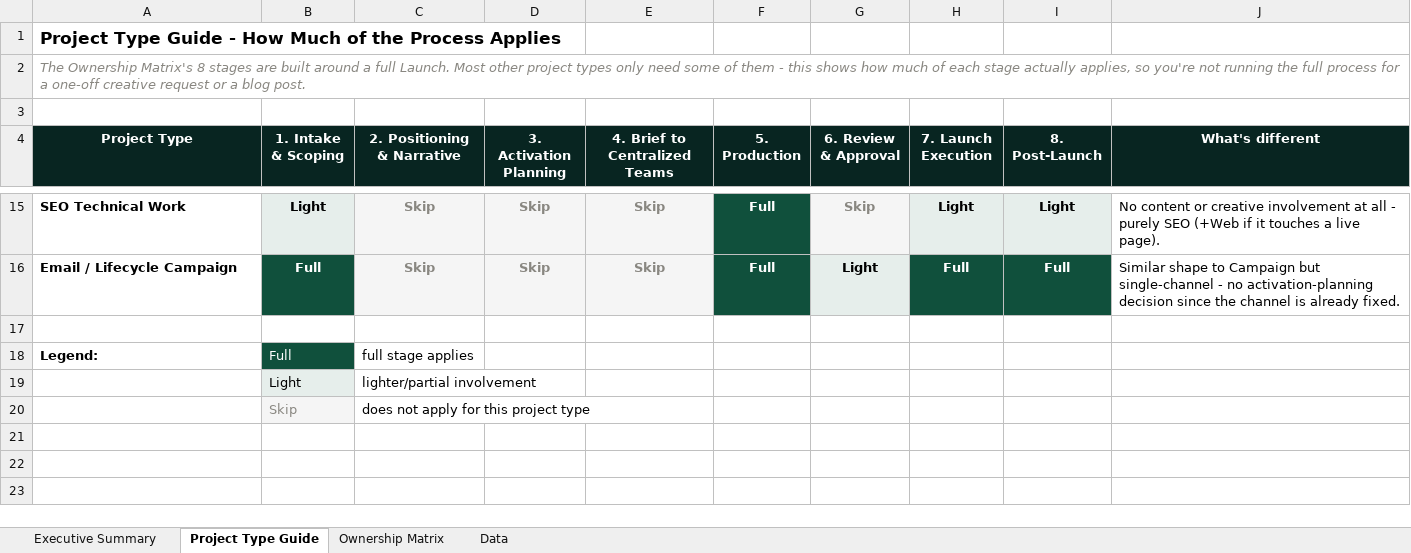
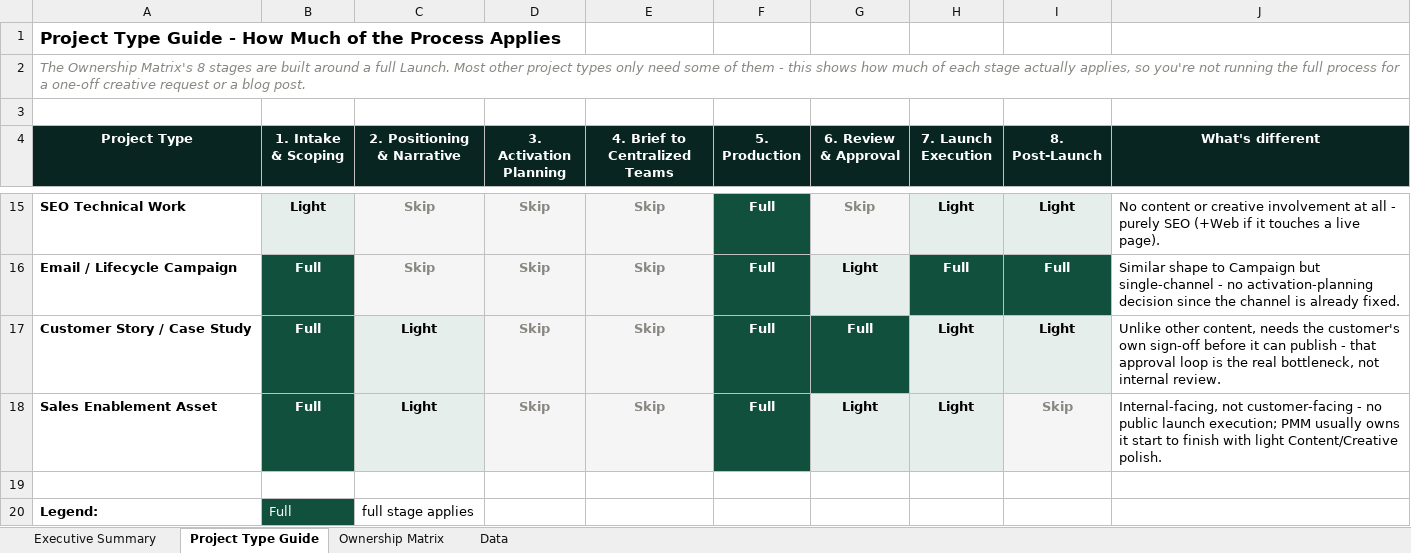
Before and after one commit to lrusinova/qb-marketing-report, an Excel workbook: marketing-ownership-map.xlsx, sheet Project Type Guide, drawn as a sheet; only a part is shown, gaps mark what is left out; the shorter side is filled out with more unchanged rows; values as stored, in another font and other column widths than the file's, no borders; the diff names each change by its address in the sheet, - before the commit and + after, or states it on an @@ line.

Commit message:
Add Customer Story/Case Study and Sales Enablement Asset project types (14 total)

```diff
--- a/marketing-ownership-map.xlsx (sheet Project Type Guide)
+++ b/marketing-ownership-map.xlsx (sheet Project Type Guide)
+row 17: Customer Story / Case Study | Full | Light | Skip | Skip | Full | Full | Light | Light | Unlike other content, needs the customer's own sign-off before it can publish - that approval loop is the real bottleneck, not internal review.
+row 18: Sales Enablement Asset | Full | Light | Skip | Skip | Full | Light | Light | Skip | Internal-facing, not customer-facing - no public launch execution; PMM usually owns it start to finish with light Content/Creative polish.
```
Also changed, not shown: sheet Executive Summary, charts or pictures.
